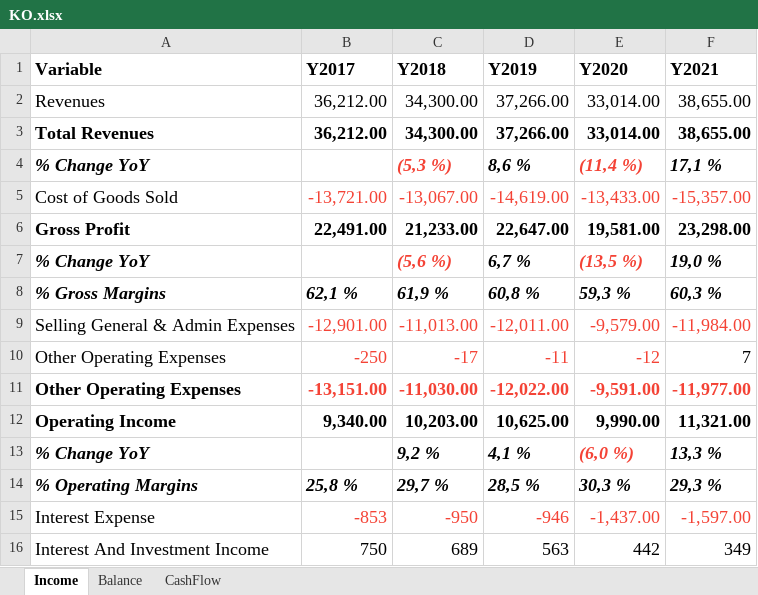
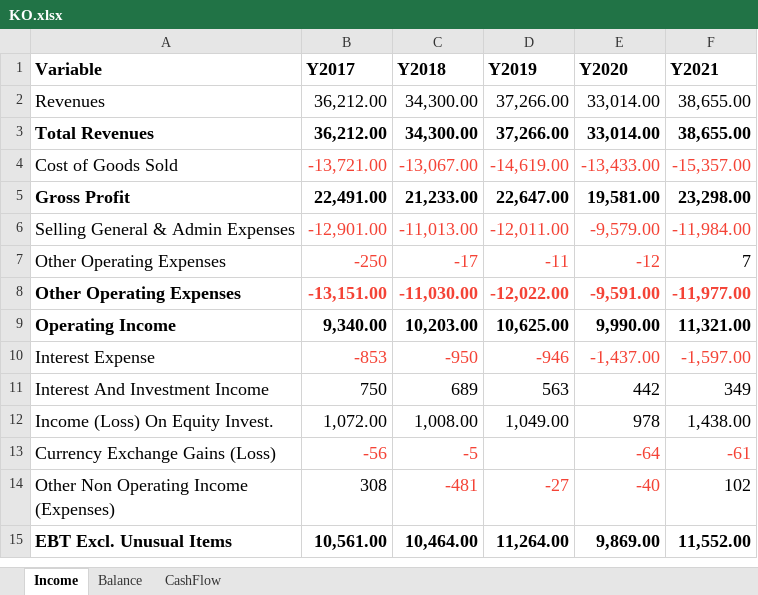
Before and after one commit to raqueralt/FC_Data, an Excel workbook: AdA/KO.xlsx, sheet Income, drawn as a sheet; only a part is shown; the shorter side is filled out with more unchanged rows; values as stored, in another font and other column widths than the file's, no borders; the diff covers the shown part only; the diff names each change by its address in the sheet, - before the commit and + after, or states it on an @@ line.

```diff
--- a/AdA/KO.xlsx (sheet Income)
+++ b/AdA/KO.xlsx (sheet Income)
-row 4: % Change YoY |  | (5,3 %) | 8,6 % | (11,4 %) | 17,1 %
-row 7: % Change YoY |  | (5,6 %) | 6,7 % | (13,5 %) | 19,0 %
-row 8: % Gross Margins | 62,1 % | 61,9 % | 60,8 % | 59,3 % | 60,3 %
-row 13: % Change YoY |  | 9,2 % | 4,1 % | (6,0 %) | 13,3 %
-row 14: % Operating Margins | 25,8 % | 29,7 % | 28,5 % | 30,3 % | 29,3 %
```
Also changed, not shown: 9 removed rows elsewhere in this sheet, sheet CashFlow.
